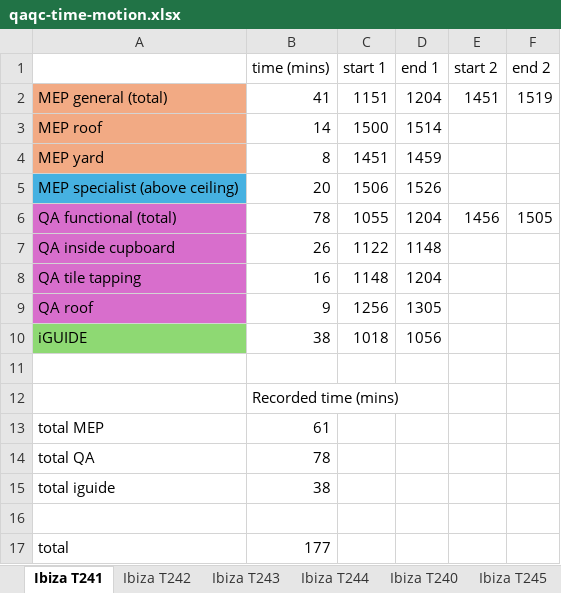
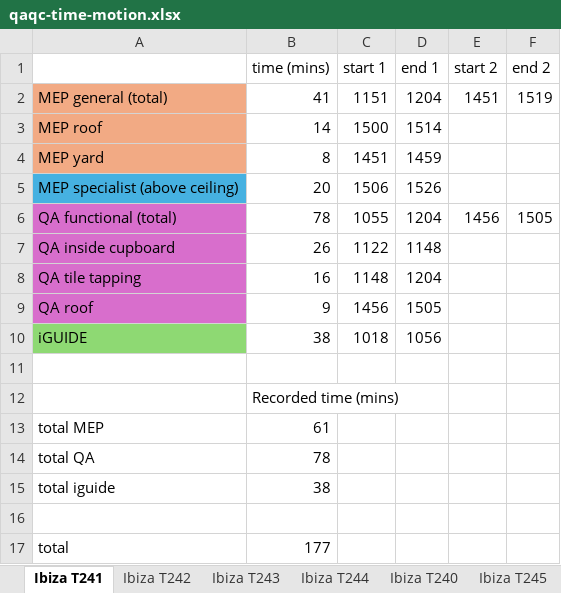
Before and after one commit to conxai-technologies/damac-activity-logs, an Excel workbook: data/qaqc-time-motion.xlsx, sheet Ibiza T241, drawn as a sheet; values as stored, in another font and other column widths than the file's, no borders; 1 other sheet too large or unreadable and not compared; the diff names each change by its address in the sheet, - before the commit and + after, or states it on an @@ line.

```diff
--- a/data/qaqc-time-motion.xlsx (sheet Ibiza T241)
+++ b/data/qaqc-time-motion.xlsx (sheet Ibiza T241)
-C9 (start 1): 1256
+C9 (start 1): 1456
-D9 (end 1): 1305
+D9 (end 1): 1505
```
Also changed, not shown: sheet Gems-E511B, sheet Ibiza T240, 4 other files.
